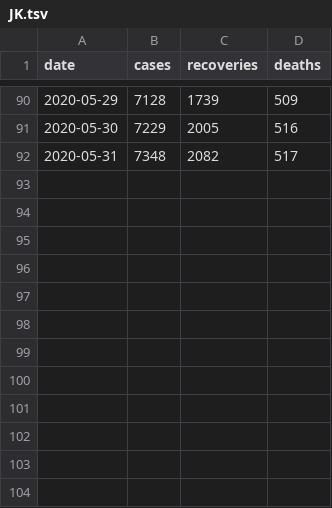
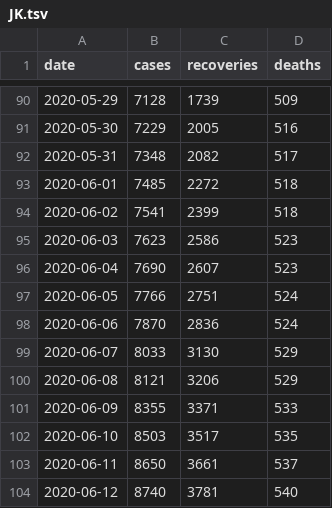
Before and after one commit to srifqi/covid19-data, a TSV file: nation/ID/JK.tsv, drawn as a sheet; only a part is shown, gaps mark what is left out.

Commit message:
Update data (2020-06-14 13.05 UTC)
These data are collected from BNPB Indonesia:
https://bnpb-inacovid19.hub.arcgis.com/datasets/statistik-harian-per-provinsi-covid19-indonesia-rev

```diff
--- a/nation/ID/JK.tsv
+++ b/nation/ID/JK.tsv
@@ -92 +92,13 @@ date	cases	recoveries	deaths
 2020-05-31	7348	2082	517
+2020-06-01	7485	2272	518
+2020-06-02	7541	2399	518
+2020-06-03	7623	2586	523
+2020-06-04	7690	2607	523
+2020-06-05	7766	2751	524
+2020-06-06	7870	2836	524
+2020-06-07	8033	3130	529
+2020-06-08	8121	3206	529
+2020-06-09	8355	3371	533
+2020-06-10	8503	3517	535
+2020-06-11	8650	3661	537
+2020-06-12	8740	3781	540
```
Also changed, not shown: nation/ID/JB.tsv, nation/ID/JI.tsv, 31 other files.
